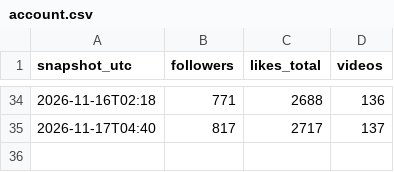
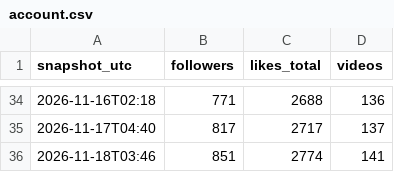
Before and after one commit to maxwilliamfoster-sys/youtube-automation, a CSV file: analytics/account.csv, drawn as a sheet; only a part is shown, gaps mark what is left out; the diff names each change by its address in the sheet, - before the commit and + after, or states it on an @@ line.

```diff
--- a/analytics/account.csv
+++ b/analytics/account.csv
+row 36: 2026-11-18T03:46 | 851 | 2774 | 141
```
Also changed, not shown: 6 other files.
